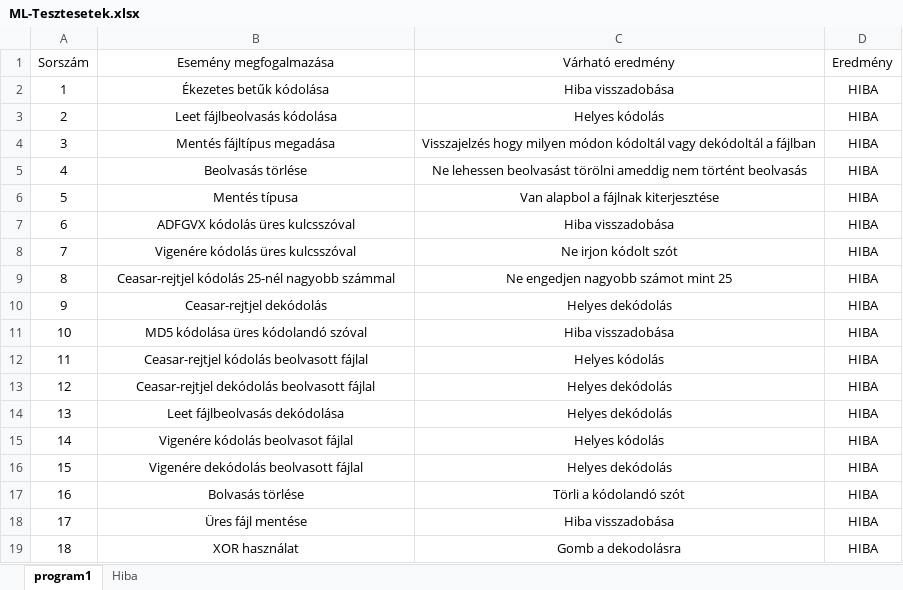
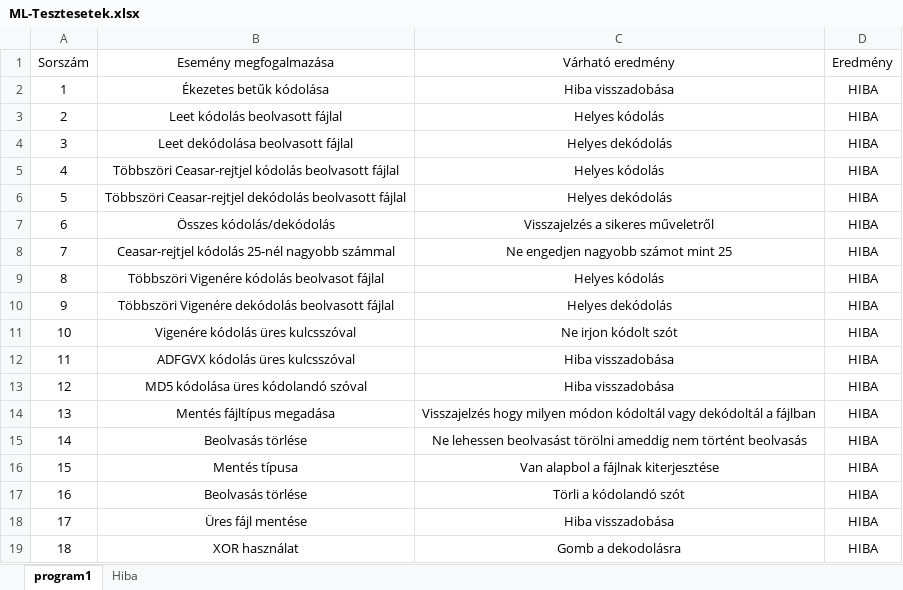
Before and after one commit to miskolczilevente/2024-25, an Excel workbook: Szabdan/Szoftver teszt/Gyakorlat/Program1/ML-Tesztesetek.xlsx, sheet program1, drawn as a sheet; only a part is shown; values as stored, in another font and other column widths than the file's, no borders; the diff names each change by its address in the sheet, - before the commit and + after, or states it on an @@ line.

```diff
--- a/Szabdan/Szoftver teszt/Gyakorlat/Program1/ML-Tesztesetek.xlsx (sheet program1)
+++ b/Szabdan/Szoftver teszt/Gyakorlat/Program1/ML-Tesztesetek.xlsx (sheet program1)
-B3 (Esemény megfogalmazása): Leet fájlbeolvasás kódolása
+B3 (Esemény megfogalmazása): Leet kódolás beolvasott fájlal
-B4 (Esemény megfogalmazása): Mentés fájltípus megadása
+B4 (Esemény megfogalmazása): Leet dekódolása beolvasott fájlal
-C4 (Várható eredmény): Visszajelzés hogy milyen módon kódoltál vagy dekódoltál a fájlban
+C4 (Várható eredmény): Helyes dekódolás
-B5 (Esemény megfogalmazása): Beolvasás törlése
+B5 (Esemény megfogalmazása): Többszöri Ceasar-rejtjel kódolás beolvasott fájlal
-C5 (Várható eredmény): Ne lehessen beolvasást törölni ameddig nem történt beolvasás
+C5 (Várható eredmény): Helyes kódolás
-B6 (Esemény megfogalmazása): Mentés típusa
+B6 (Esemény megfogalmazása): Többszöri Ceasar-rejtjel dekódolás beolvasott fájlal
-C6 (Várható eredmény): Van alapbol a fájlnak kiterjesztése
+C6 (Várható eredmény): Helyes dekódolás
-B7 (Esemény megfogalmazása): ADFGVX kódolás üres kulcsszóval
+B7 (Esemény megfogalmazása): Összes kódolás/dekódolás
-C7 (Várható eredmény): Hiba visszadobása
+C7 (Várható eredmény): Visszajelzés a sikeres műveletről
-B8 (Esemény megfogalmazása): Vigenére kódolás üres kulcsszóval
+B8 (Esemény megfogalmazása): Ceasar-rejtjel kódolás 25-nél nagyobb számmal
-C8 (Várható eredmény): Ne irjon kódolt szót
+C8 (Várható eredmény): Ne engedjen nagyobb számot mint 25
-B9 (Esemény megfogalmazása): Ceasar-rejtjel kódolás 25-nél nagyobb számmal
+B9 (Esemény megfogalmazása): Többszöri Vigenére kódolás beolvasot fájlal
-C9 (Várható eredmény): Ne engedjen nagyobb számot mint 25
+C9 (Várható eredmény): Helyes kódolás
-B10 (Esemény megfogalmazása): Ceasar-rejtjel dekódolás
+B10 (Esemény megfogalmazása): Többszöri Vigenére dekódolás beolvasott fájlal
-B11 (Esemény megfogalmazása): MD5 kódolása üres kódolandó szóval
+B11 (Esemény megfogalmazása): Vigenére kódolás üres kulcsszóval
-C11 (Várható eredmény): Hiba visszadobása
+C11 (Várható eredmény): Ne irjon kódolt szót
-B12 (Esemény megfogalmazása): Ceasar-rejtjel kódolás beolvasott fájlal
+B12 (Esemény megfogalmazása): ADFGVX kódolás üres kulcsszóval
-C12 (Várható eredmény): Helyes kódolás
+C12 (Várható eredmény): Hiba visszadobása
-B13 (Esemény megfogalmazása): Ceasar-rejtjel dekódolás beolvasott fájlal
+B13 (Esemény megfogalmazása): MD5 kódolása üres kódolandó szóval
-C13 (Várható eredmény): Helyes dekódolás
+C13 (Várható eredmény): Hiba visszadobása
-B14 (Esemény megfogalmazása): Leet fájlbeolvasás dekódolása
+B14 (Esemény megfogalmazása): Mentés fájltípus megadása
-C14 (Várható eredmény): Helyes dekódolás
+C14 (Várható eredmény): Visszajelzés hogy milyen módon kódoltál vagy dekódoltál a fájlban
-B15 (Esemény megfogalmazása): Vigenére kódolás beolvasot fájlal
+B15 (Esemény megfogalmazása): Beolvasás törlése
-C15 (Várható eredmény): Helyes kódolás
+C15 (Várható eredmény): Ne lehessen beolvasást törölni ameddig nem történt beolvasás
-B16 (Esemény megfogalmazása): Vigenére dekódolás beolvasott fájlal
+B16 (Esemény megfogalmazása): Mentés típusa
-C16 (Várható eredmény): Helyes dekódolás
+C16 (Várható eredmény): Van alapbol a fájlnak kiterjesztése
-B17 (Esemény megfogalmazása): Bolvasás törlése
+B17 (Esemény megfogalmazása): Beolvasás törlése
```
Also changed, not shown: sheet Hiba, 1 other file.
